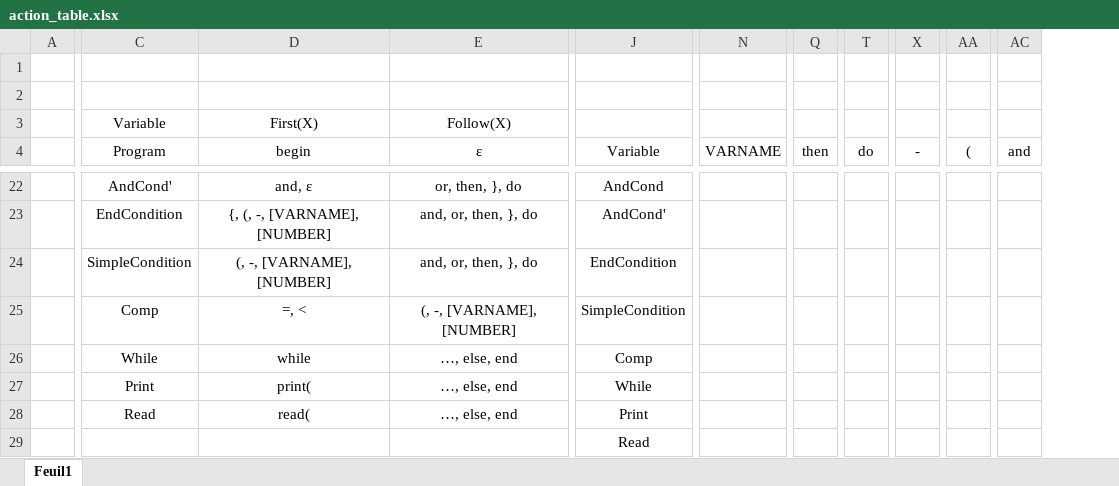
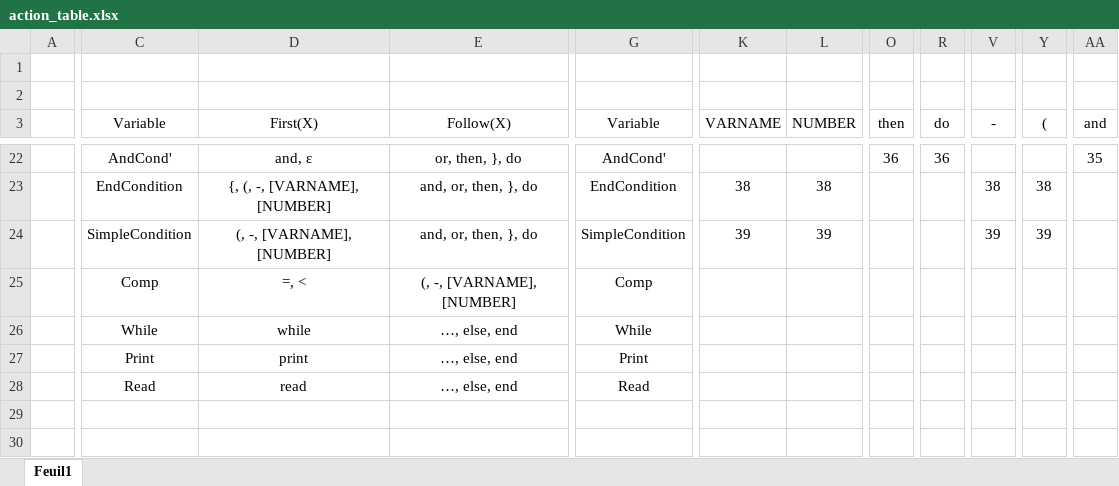
Before and after one commit to Exagor/infof413_pascalmaispresque, an Excel workbook: doc/grammar_doc/action_table.xlsx, sheet Feuil1, drawn as a sheet; only a part is shown, gaps mark what is left out; values as stored, in another font and other column widths than the file's, no borders; removed rows and columns are numbered as before the commit, all else as after; rows hold the shown columns only; the diff covers the shown part only; the diff names each change by its address in the sheet, - before the commit and + after, or states it on an @@ line.

```diff
--- a/doc/grammar_doc/action_table.xlsx (sheet Feuil1)
+++ b/doc/grammar_doc/action_table.xlsx (sheet Feuil1)
+column L (NUMBER), rows 23-24: 38 | 39
-column X (-), empty
+column V (-), rows 23-24: 38 | 39
-column AA ((), empty
+column Y ((), rows 23-24: 38 | 39
-row 3:  | Variable | First(X) | Follow(X)
-C3: Program
+C3: Variable
-D3: begin
+D3: First(X)
-E3: ɛ
+E3: Follow(X)
-G22 (Variable): AndCond
+G22 (Variable): AndCond'
-O22 (then): (empty)
+O22 (then): 36
-R22 (do): (empty)
+R22 (do): 36
-AA22 (and): (empty)
+AA22 (and): 35
-G23 (Variable): AndCond'
+G23 (Variable): EndCondition
-K23 (VARNAME): (empty)
+K23 (VARNAME): 38
-G24 (Variable): EndCondition
+G24 (Variable): SimpleCondition
-K24 (VARNAME): (empty)
+K24 (VARNAME): 39
-G25 (Variable): SimpleCondition
+G25 (Variable): Comp
-G26 (Variable): Comp
+G26 (Variable): While
-D27 (First(X)): print(
+D27 (First(X)): print
-G27 (Variable): While
+G27 (Variable): Print
-D28 (First(X)): read(
+D28 (First(X)): read
-G28 (Variable): Print
+G28 (Variable): Read
-row 29:  |  |  |  | Read
```
Also changed, not shown: 2 added rows, 1 removed row, 3 removed columns and 77 edited cells elsewhere in this sheet.
